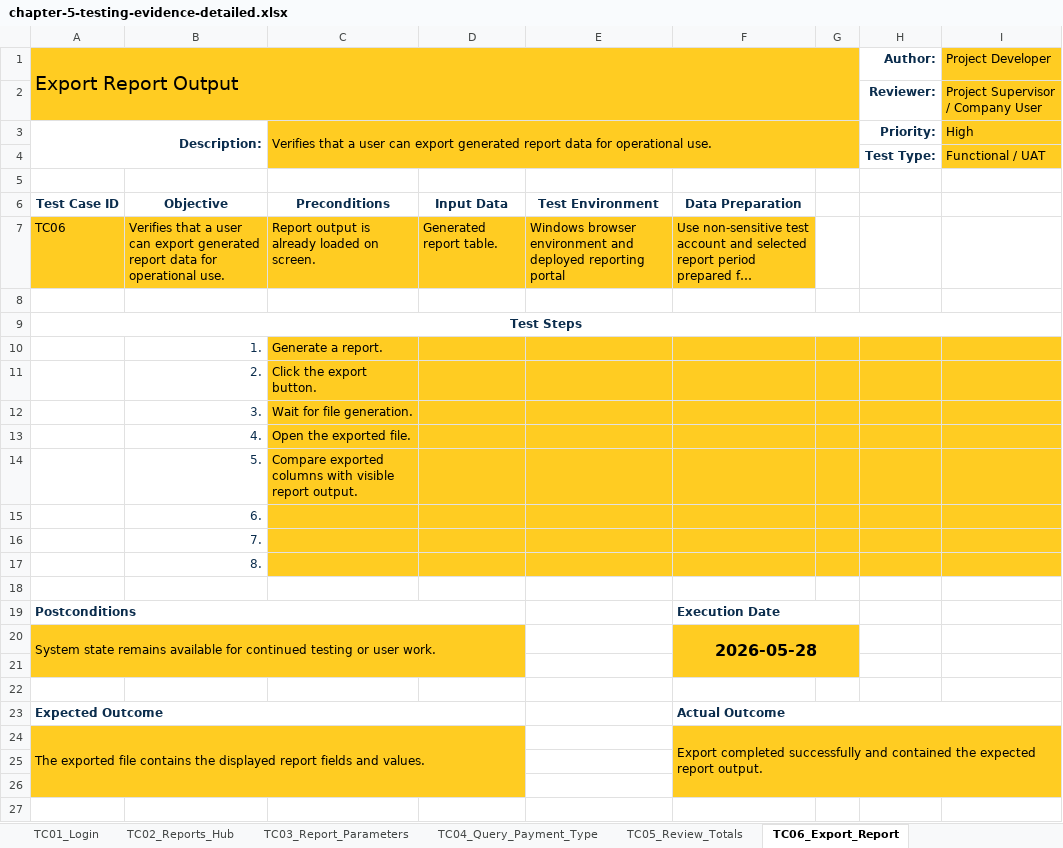
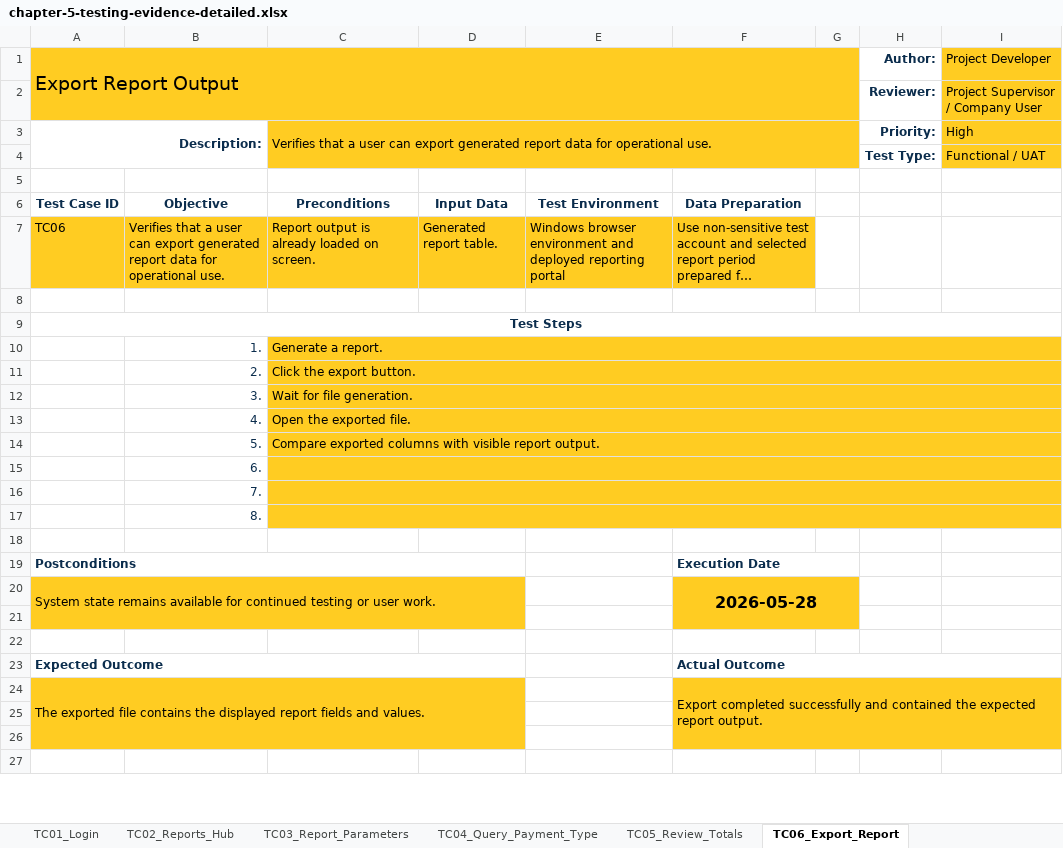
Before and after one commit to Wernjie0713/fyp_md, an Excel workbook: chapter-5-testing-evidence-detailed.xlsx, sheet TC06_Export_Report, drawn as a sheet; only a part is shown; long unchanged cells end in …; values as stored, in another font and other column widths than the file's, no borders; the diff names each change by its address in the sheet, - before the commit and + after, or states it on an @@ line.

Commit message:
Update final report structure and evidence assets

```diff
--- a/chapter-5-testing-evidence-detailed.xlsx (sheet TC06_Export_Report)
+++ b/chapter-5-testing-evidence-detailed.xlsx (sheet TC06_Export_Report)
-B1:G1 fill: #FFCC22
+B1:G1 fill: none
-A2:G2 fill: #FFCC22
+A2:G2 fill: none
-D3:G3 fill: #FFCC22
+D3:G3 fill: none
-C4:G4 fill: #FFCC22
+C4:G4 fill: none
+C10:I10 merged
-D10:I17 fill: #FFCC22
+D10:I17 fill: none
+C11:I11 merged
+C12:I12 merged
+C13:I13 merged
+C14:I14 merged
+C15:I15 merged
+C16:I16 merged
+C17:I17 merged
-B20:D20 fill: #FFCC22
+B20:D20 fill: none
-G20 fill: #FFCC22
+G20 fill: none
-A21:D21 fill: #FFCC22
+A21:D21 fill: none
-F21:G21 fill: #FFCC22
+F21:G21 fill: none
-B24:D24 fill: #FFCC22
+B24:D24 fill: none
-G24:I24 fill: #FFCC22
+G24:I24 fill: none
-A25:D26 fill: #FFCC22
+A25:D26 fill: none
-F25:I26 fill: #FFCC22
+F25:I26 fill: none
```
Also changed, not shown: sheet TC16_User_Management, sheet TC13_Sync_Progress, sheet TC04_Query_Payment_Type, sheet TC12_Manual_Sync_Request, sheet TC08_Sales_Return_Report, sheet TC10_Admin_Restriction, 27 more sheets, 7 other files.
